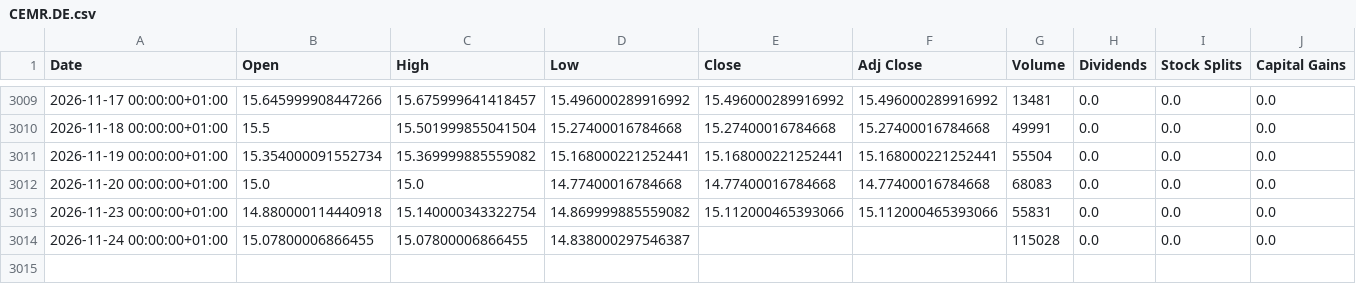
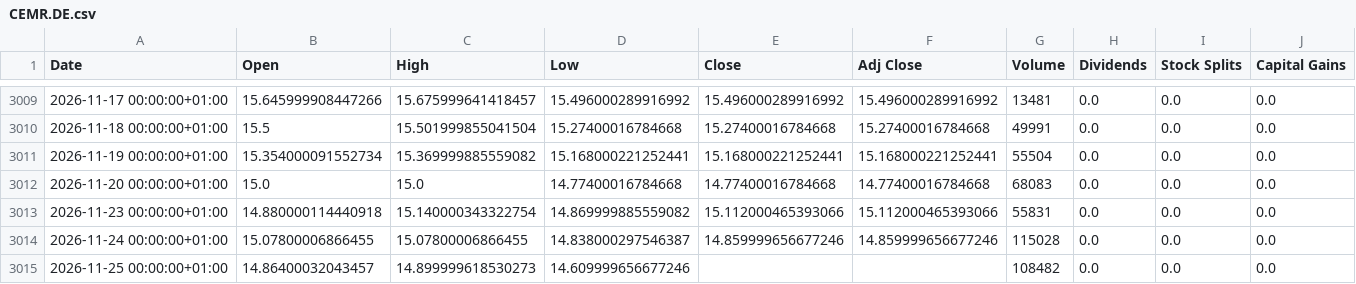
Before and after one commit to summitsx77/Stx-Data, a CSV file: data/yahoo/CEMR.DE.csv, drawn as a sheet; only a part is shown, gaps mark what is left out.

```diff
--- a/data/yahoo/CEMR.DE.csv
+++ b/data/yahoo/CEMR.DE.csv
@@ -3013,2 +3013,3 @@ Date,Open,High,Low,Close,Adj Close,Volume,Dividends,Stock Splits,Capital Gains
 2026-11-23 00:00:00+01:00,14.880000114440918,15.140000343322754,14.869999885559082,15.112000465393066,15.112000465393066,55831,0.0,0.0,0.0
-2026-11-24 00:00:00+01:00,15.07800006866455,15.07800006866455,14.838000297546387,,,115028,0.0,0.0,0.0
+2026-11-24 00:00:00+01:00,15.07800006866455,15.07800006866455,14.838000297546387,14.859999656677246,14.859999656677246,115028,0.0,0.0,0.0
+2026-11-25 00:00:00+01:00,14.86400032043457,14.899999618530273,14.609999656677246,,,108482,0.0,0.0,0.0
```
Also changed, not shown: data/yahoo/EXH1.DE.csv, data/yahoo/EXH2.DE.csv, 25 other files.
